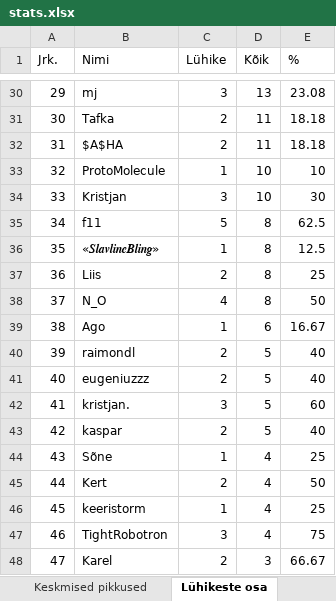
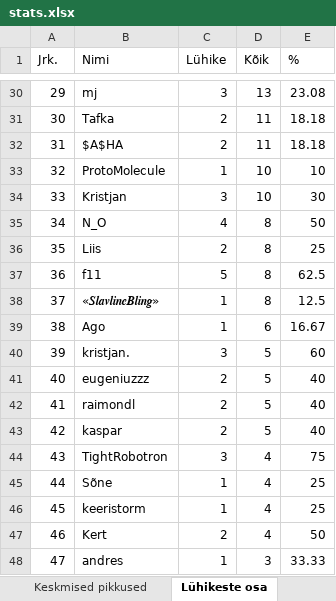
Before and after one commit to kallejre/discord-stats, an Excel workbook: Kaug/stats.xlsx, sheet Lühikeste osa, drawn as a sheet; only a part is shown, gaps mark what is left out; values as stored, in another font and other column widths than the file's, no borders; the diff covers the shown part only; the diff names each change by its address in the sheet, - before the commit and + after, or states it on an @@ line.

```diff
--- a/Kaug/stats.xlsx (sheet Lühikeste osa)
+++ b/Kaug/stats.xlsx (sheet Lühikeste osa)
-B35 (Nimi): f11
+B35 (Nimi): N_O
-C35 (Lühike): 5
+C35 (Lühike): 4
-E35 (%): 62.5
+E35 (%): 50
-B36 (Nimi): «𝑺𝒍𝒂𝒗𝒍𝒊𝒏𝒆𝑩𝒍𝒊𝒏𝒈»
+B36 (Nimi): Liis
-C36 (Lühike): 1
+C36 (Lühike): 2
-E36 (%): 12.5
+E36 (%): 25
-B37 (Nimi): Liis
+B37 (Nimi): f11
-C37 (Lühike): 2
+C37 (Lühike): 5
-E37 (%): 25
+E37 (%): 62.5
-B38 (Nimi): N_O
+B38 (Nimi): «𝑺𝒍𝒂𝒗𝒍𝒊𝒏𝒆𝑩𝒍𝒊𝒏𝒈»
-C38 (Lühike): 4
+C38 (Lühike): 1
-E38 (%): 50
+E38 (%): 12.5
-B40 (Nimi): raimondl
+B40 (Nimi): kristjan.
-C40 (Lühike): 2
+C40 (Lühike): 3
-E40 (%): 40
+E40 (%): 60
-B42 (Nimi): kristjan.
+B42 (Nimi): raimondl
-C42 (Lühike): 3
+C42 (Lühike): 2
-E42 (%): 60
+E42 (%): 40
-B44 (Nimi): Sõne
+B44 (Nimi): TightRobotron
-C44 (Lühike): 1
+C44 (Lühike): 3
-E44 (%): 25
+E44 (%): 75
-B45 (Nimi): Kert
+B45 (Nimi): Sõne
-C45 (Lühike): 2
+C45 (Lühike): 1
-E45 (%): 50
+E45 (%): 25
-B47 (Nimi): TightRobotron
+B47 (Nimi): Kert
-C47 (Lühike): 3
+C47 (Lühike): 2
-E47 (%): 75
+E47 (%): 50
-B48 (Nimi): Karel
+B48 (Nimi): andres
-C48 (Lühike): 2
+C48 (Lühike): 1
-E48 (%): 66.67
+E48 (%): 33.33
```
Also changed, not shown: 92 edited cells elsewhere in this sheet, sheet Msg to, sheet Msg to 2, sheet Tag to, Java/stats.xlsx, 20 other files.
